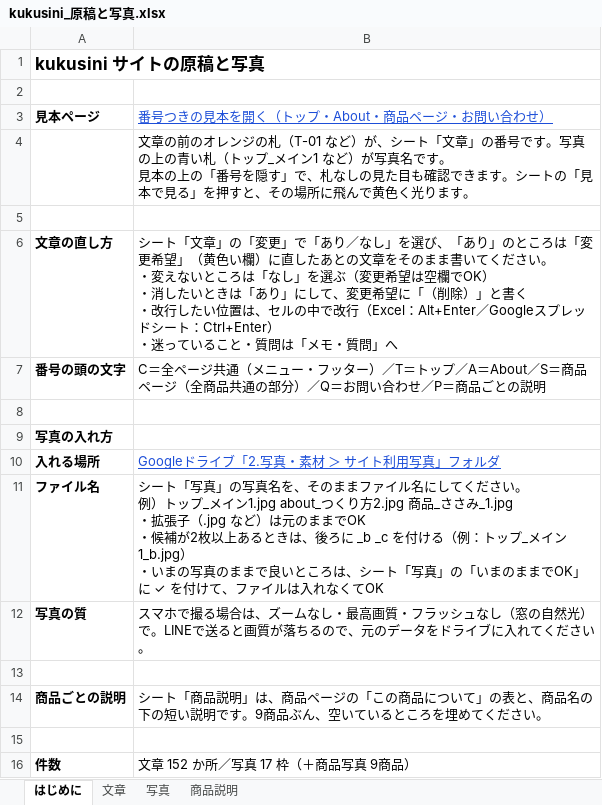
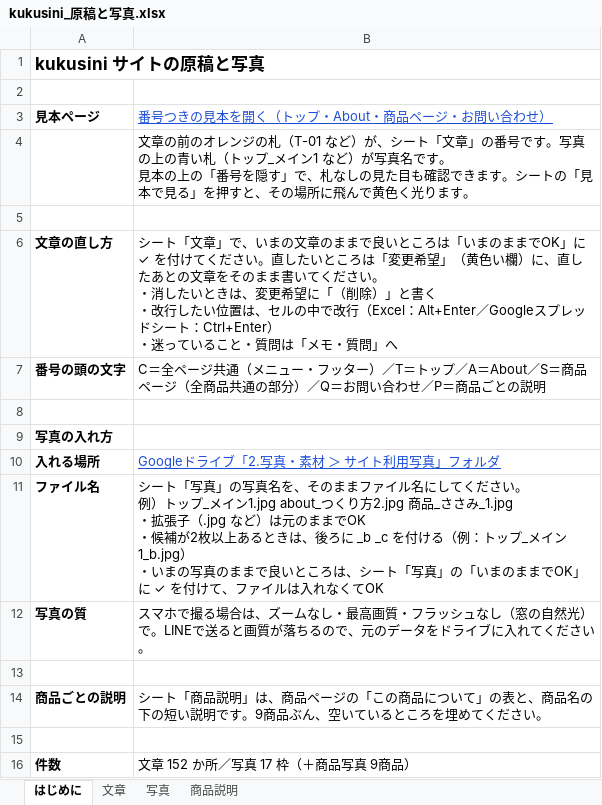
Before and after one commit to podoro8139/kukusini_base, an Excel workbook: genko/dist/kukusini_原稿と写真.xlsx, sheet はじめに, drawn as a sheet; values as stored, in another font and other column widths than the file's, no borders; ↵ is a line break in a cell; the diff names each change by its address in the sheet, - before the commit and + after, or states it on an @@ line.

```diff
--- a/genko/dist/kukusini_原稿と写真.xlsx (sheet はじめに)
+++ b/genko/dist/kukusini_原稿と写真.xlsx (sheet はじめに)
-B6: …「文章」の「変更」で「あり／なし」を選び、「あり」のところは「変更希望」（黄色い欄）に直したあとの文章をそのまま書いてください。 ↵ ・変えないところは「なし」を選ぶ（変更希望は空欄でOK） ↵ ・消したいときは「あり」にして、変更希…
+B6: …「文章」で、いまの文章のままで良いところは「いまのままでOK」に ✓ を付けてください。直したいところは「変更希望」（黄色い欄）に、直したあとの文章をそのまま書いてください。 ↵ ・消したいときは、変更希…
```
Also changed, not shown: sheet 文章, 1 other file.
